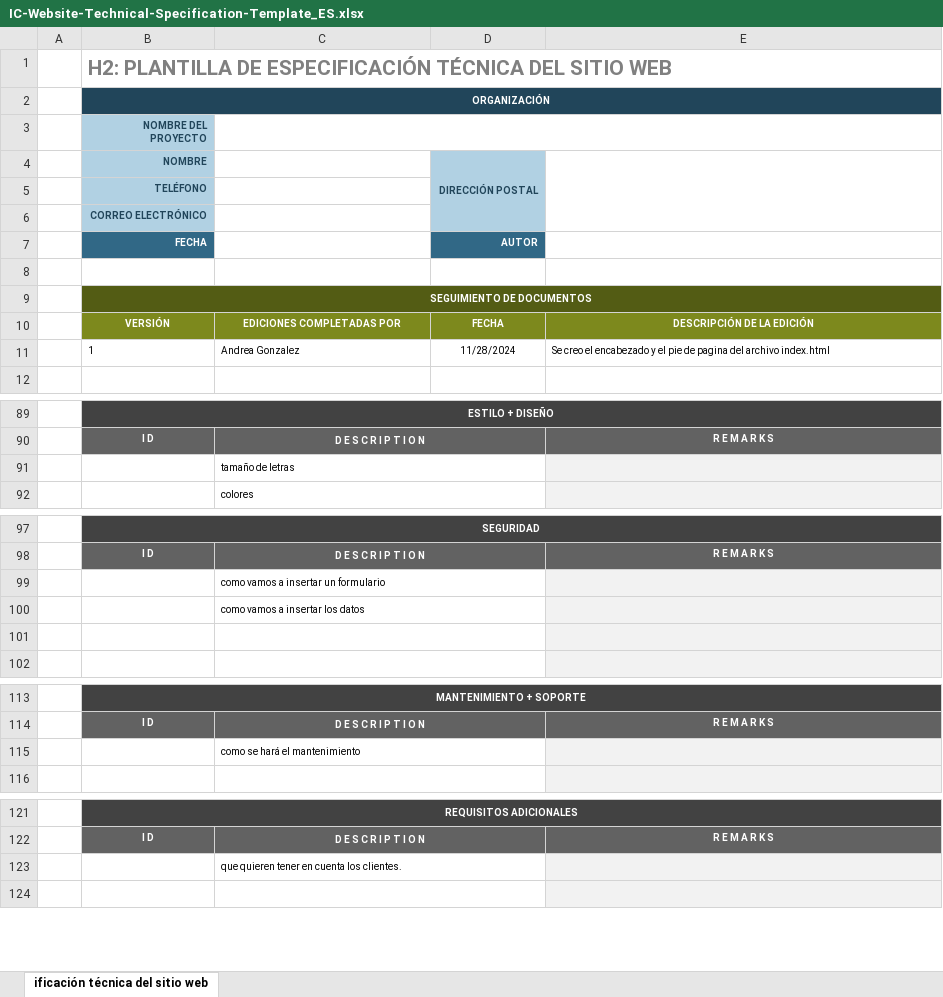
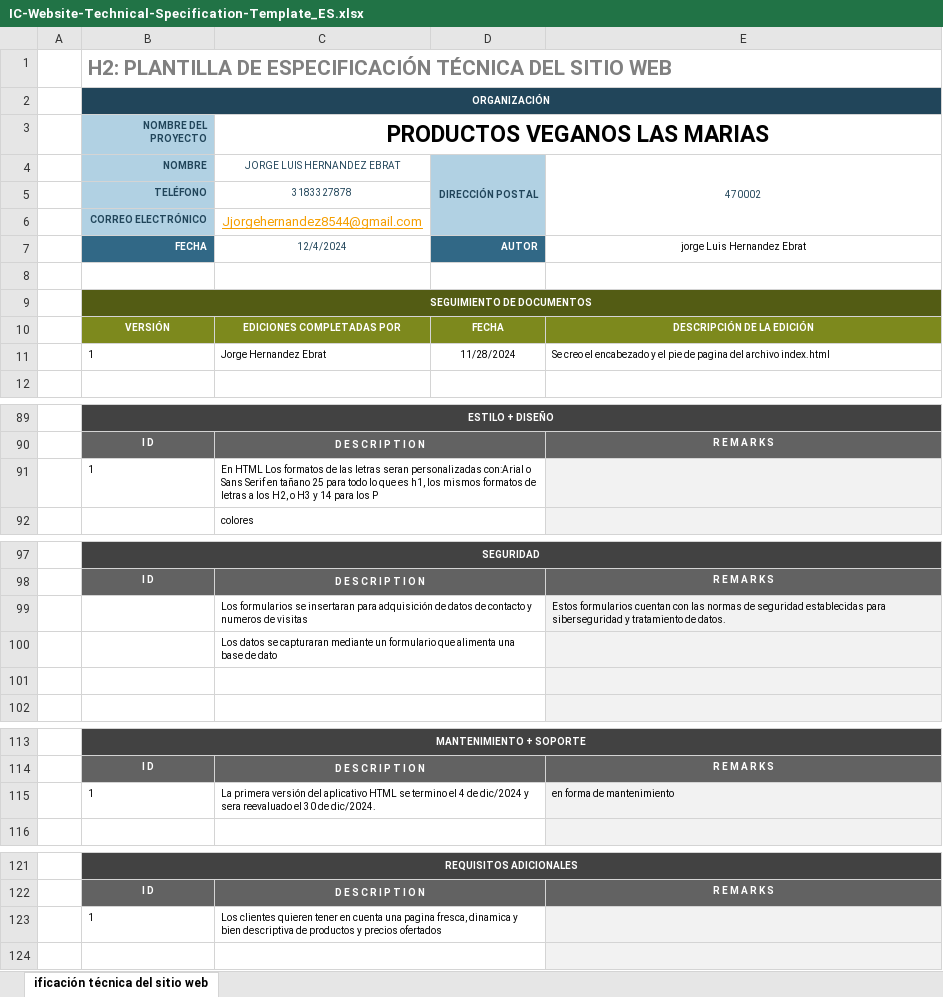
Before and after one commit to jlhe8544-svg/repositoriotalentotech, an Excel workbook: IC-Website-Technical-Specification-Template_ES.xlsx, sheet ificación técnica del sitio web, drawn as a sheet; only a part is shown, gaps mark what is left out; values as stored, in another font and other column widths than the file's, no borders; removed rows and columns are numbered as before the commit, all else as after; the diff covers the shown part only; the diff names each change by its address in the sheet, - before the commit and + after, or states it on an @@ line.

```diff
--- a/IC-Website-Technical-Specification-Template_ES.xlsx (sheet ificación técnica del sitio web)
+++ b/IC-Website-Technical-Specification-Template_ES.xlsx (sheet ificación técnica del sitio web)
-C3: (empty)
+C3: PRODUCTOS VEGANOS LAS MARIAS
-C4 (PRODUCTOS VEGANOS LAS MARIAS): (empty)
+C4 (PRODUCTOS VEGANOS LAS MARIAS): JORGE LUIS HERNANDEZ EBRAT
-E4: (empty)
+E4: 470002
-C5 (PRODUCTOS VEGANOS LAS MARIAS): (empty)
+C5 (PRODUCTOS VEGANOS LAS MARIAS): 3183327878
-C6 (PRODUCTOS VEGANOS LAS MARIAS): (empty)
+C6 (PRODUCTOS VEGANOS LAS MARIAS): Jjorgehernandez8544@gmail.com
-C7 (PRODUCTOS VEGANOS LAS MARIAS): (empty)
+C7 (PRODUCTOS VEGANOS LAS MARIAS): 12/4/2024
-E7: (empty)
+E7: jorge Luis Hernandez Ebrat
-C11 (PRODUCTOS VEGANOS LAS MARIAS): Andrea Gonzalez
+C11 (PRODUCTOS VEGANOS LAS MARIAS): Jorge Hernandez Ebrat
-row 91:  |  | tamaño de letras
+row 91:  | 1 | En HTML Los formatos de las letras seran personalizadas con:Arial o Sans Serif en tañano 25 para todo lo que es h1, los mismos formatos de letras a los H2, o H3 y 14 para los P
-row 99:  |  | como vamos a insertar un formulario
+row 99:  |  | Los formularios se insertaran para adquisición de datos de contacto y numeros de visitas |  | Estos formularios cuentan con las normas de seguridad establecidas para siberseguridad y tratamiento de datos.
-C100 (PRODUCTOS VEGANOS LAS MARIAS): como vamos a insertar los datos
+C100 (PRODUCTOS VEGANOS LAS MARIAS): Los datos se capturaran mediante un formulario que alimenta una base de dato
-row 115:  |  | como se hará el mantenimiento
+row 115:  | 1 | La primera versión del aplicativo HTML se termino el 4 de dic/2024 y sera reevaluado el 30 de dic/2024. |  | en forma de mantenimiento
-row 123:  |  | que quieren tener en cuenta los clientes.
+row 123:  | 1 | Los clientes quieren tener en cuenta una pagina fresca, dinamica y bien descriptiva de productos y precios ofertados
```
Also changed, not shown: 20 added rows, 20 removed rows, 11 edited cells and merged cells elsewhere in this sheet, 1 other file.
